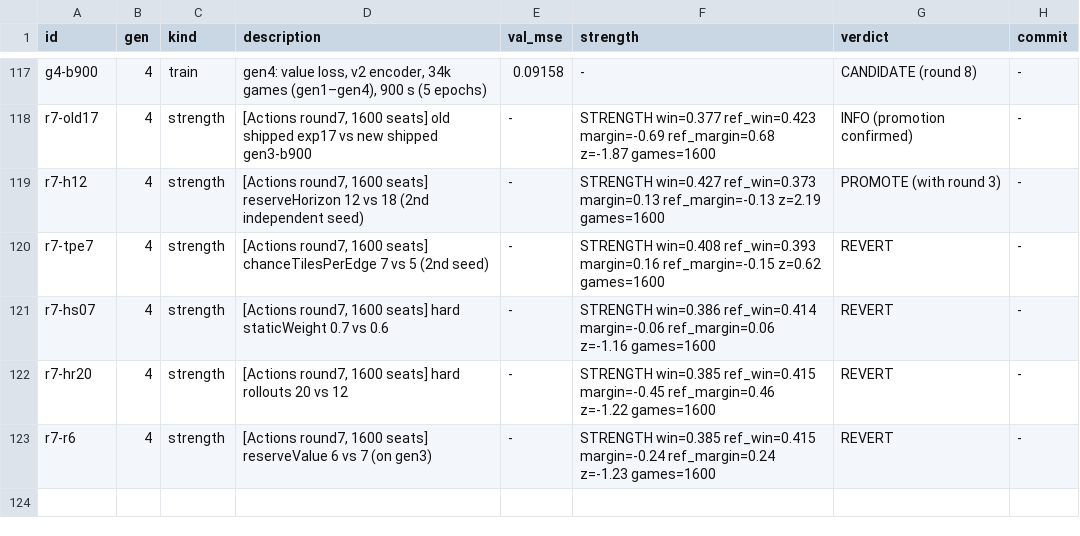
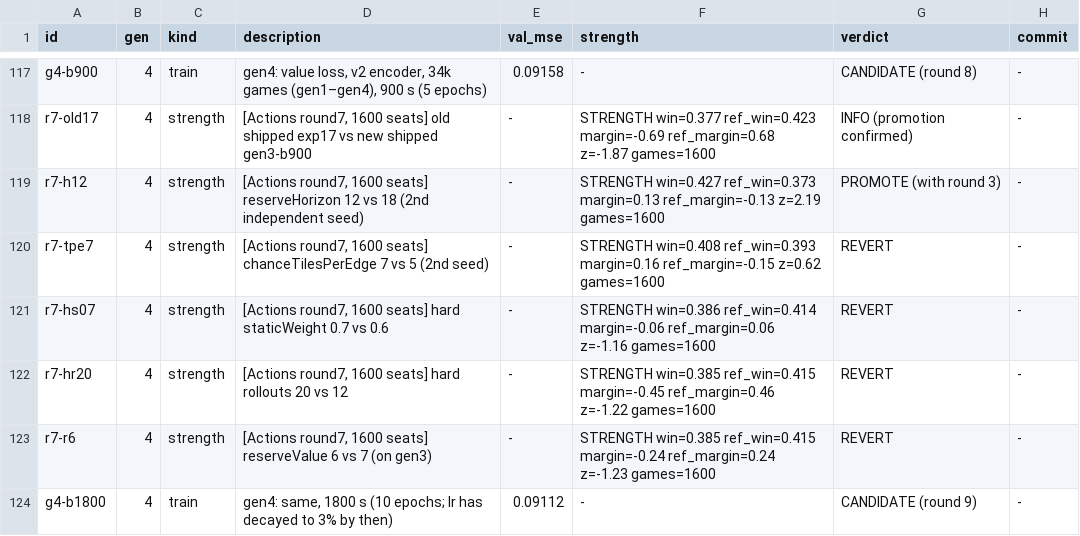
Before and after one commit to maxwellgerber/carcassone, a TSV file: research/results.tsv, drawn as a sheet; only a part is shown, gaps mark what is left out.

```diff
--- a/research/results.tsv
+++ b/research/results.tsv
@@ -123 +123,2 @@ r7-hr20	4	strength	[Actions round7, 1600 seats] hard rollouts 20 vs 12	-	STRENGT
 r7-r6	4	strength	[Actions round7, 1600 seats] reserveValue 6 vs 7 (on gen3)	-	STRENGTH win=0.385 ref_win=0.415 margin=-0.24 ref_margin=0.24 z=-1.23 games=1600	REVERT	-
+g4-b1800	4	train	gen4: same, 1800 s (10 epochs; lr has decayed to 3% by then)	0.09112	-	CANDIDATE (round 9)	-
```
Also changed, not shown: 1 other file.
